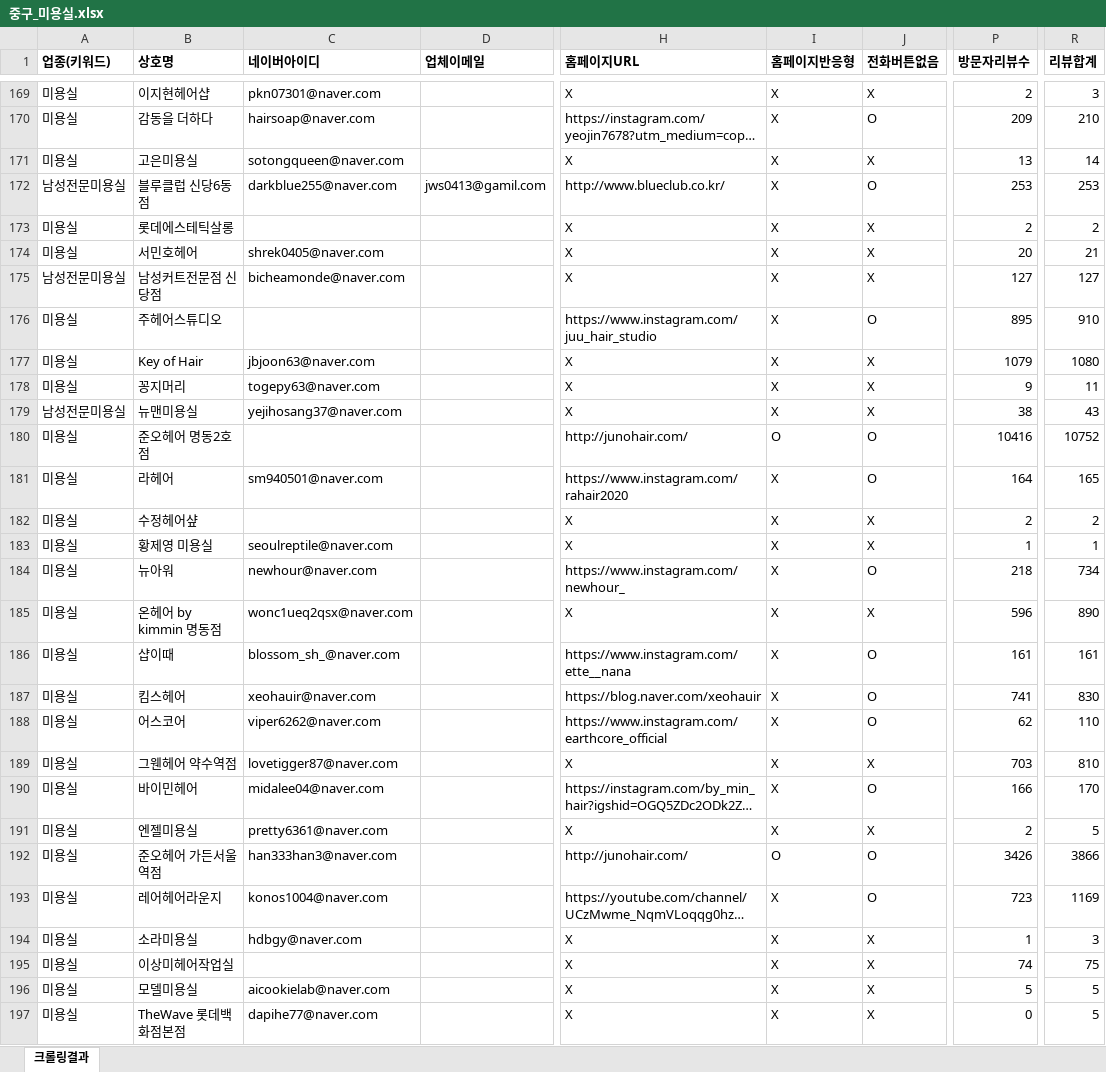
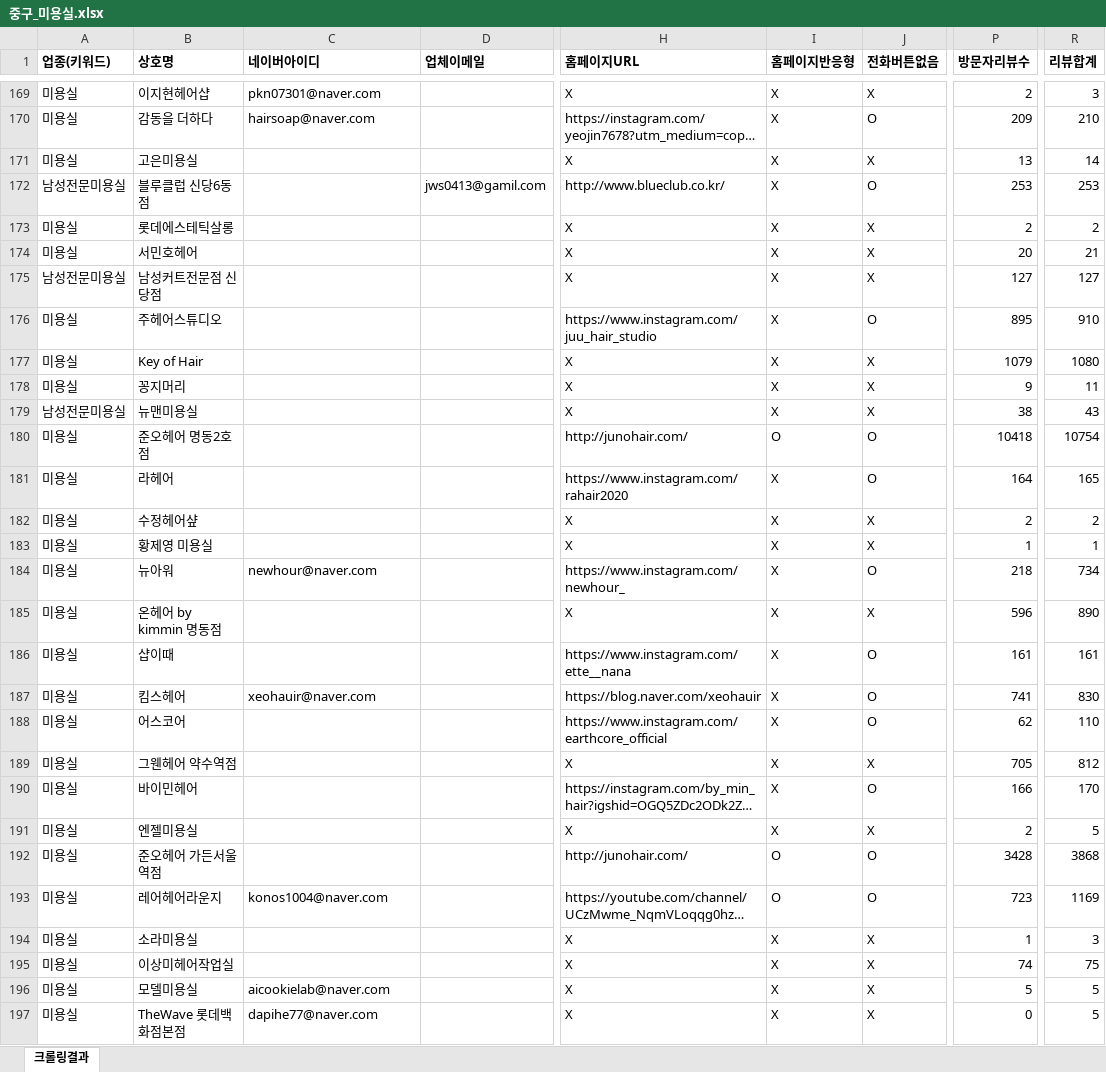
Before and after one commit to didai64595021-ui/onda-hompage, an Excel workbook: naver-place-crawler/results_hair/중구_미용실.xlsx, sheet 크롤링결과, drawn as a sheet; only a part is shown, gaps mark what is left out; long unchanged cells end in …; values as stored, in another font and other column widths than the file's, no borders; the diff covers the shown part only; the diff names each change by its address in the sheet, - before the commit and + after, or states it on an @@ line.

```diff
--- a/naver-place-crawler/results_hair/중구_미용실.xlsx (sheet 크롤링결과)
+++ b/naver-place-crawler/results_hair/중구_미용실.xlsx (sheet 크롤링결과)
-C171 (네이버아이디): sotongqueen@naver.com
+C171 (네이버아이디): (empty)
-C172 (네이버아이디): darkblue255@naver.com
+C172 (네이버아이디): (empty)
-C174 (네이버아이디): shrek0405@naver.com
+C174 (네이버아이디): (empty)
-C175 (네이버아이디): bicheamonde@naver.com
+C175 (네이버아이디): (empty)
-C177 (네이버아이디): jbjoon63@naver.com
+C177 (네이버아이디): (empty)
-C178 (네이버아이디): togepy63@naver.com
+C178 (네이버아이디): (empty)
-C179 (네이버아이디): yejihosang37@naver.com
+C179 (네이버아이디): (empty)
-P180 (방문자리뷰수): 10416
+P180 (방문자리뷰수): 10418
-R180 (리뷰합계): 10752
+R180 (리뷰합계): 10754
-C181 (네이버아이디): sm940501@naver.com
+C181 (네이버아이디): (empty)
-C183 (네이버아이디): seoulreptile@naver.com
+C183 (네이버아이디): (empty)
-C185 (네이버아이디): wonc1ueq2qsx@naver.com
+C185 (네이버아이디): (empty)
-C186 (네이버아이디): blossom_sh_@naver.com
+C186 (네이버아이디): (empty)
-C188 (네이버아이디): viper6262@naver.com
+C188 (네이버아이디): (empty)
-C189 (네이버아이디): lovetigger87@naver.com
+C189 (네이버아이디): (empty)
-P189 (방문자리뷰수): 703
+P189 (방문자리뷰수): 705
-R189 (리뷰합계): 810
+R189 (리뷰합계): 812
-C190 (네이버아이디): midalee04@naver.com
+C190 (네이버아이디): (empty)
-C191 (네이버아이디): pretty6361@naver.com
+C191 (네이버아이디): (empty)
-C192 (네이버아이디): han333han3@naver.com
+C192 (네이버아이디): (empty)
-P192 (방문자리뷰수): 3426
+P192 (방문자리뷰수): 3428
-R192 (리뷰합계): 3866
+R192 (리뷰합계): 3868
-I193 (홈페이지반응형): X
+I193 (홈페이지반응형): O
-C194 (네이버아이디): hdbgy@naver.com
+C194 (네이버아이디): (empty)
```
Also changed, not shown: 193 edited cells elsewhere in this sheet, naver-place-crawler/results_hair/대전_미용실.xlsx, naver-place-crawler/results_hair/동구_미용실.xlsx, 22 other files.
